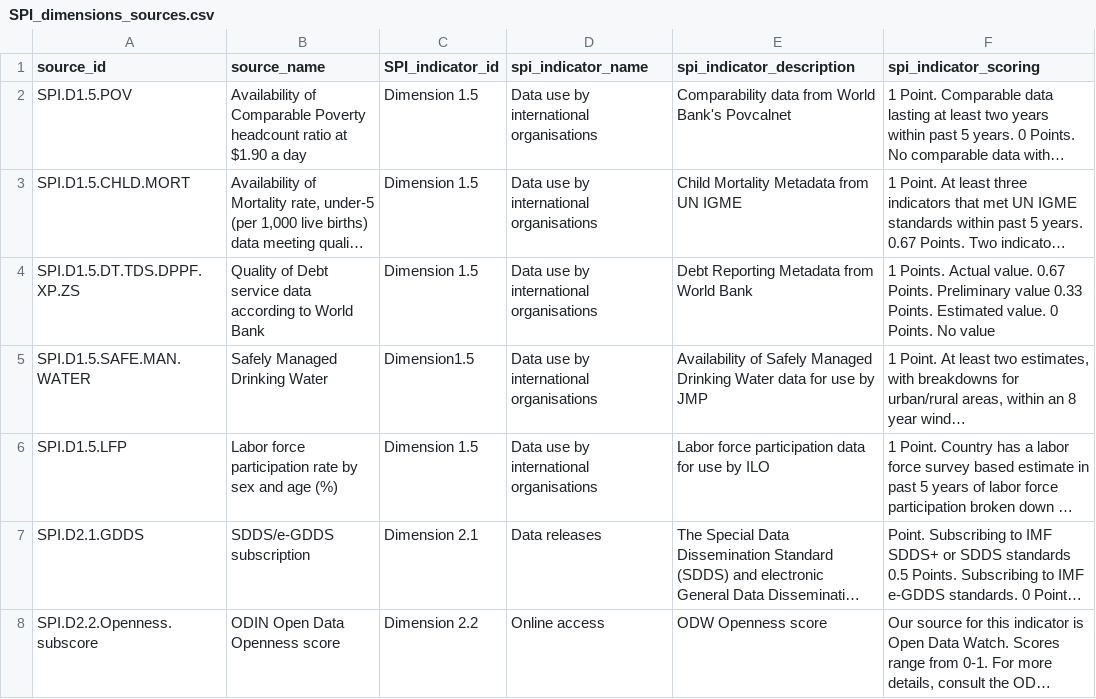
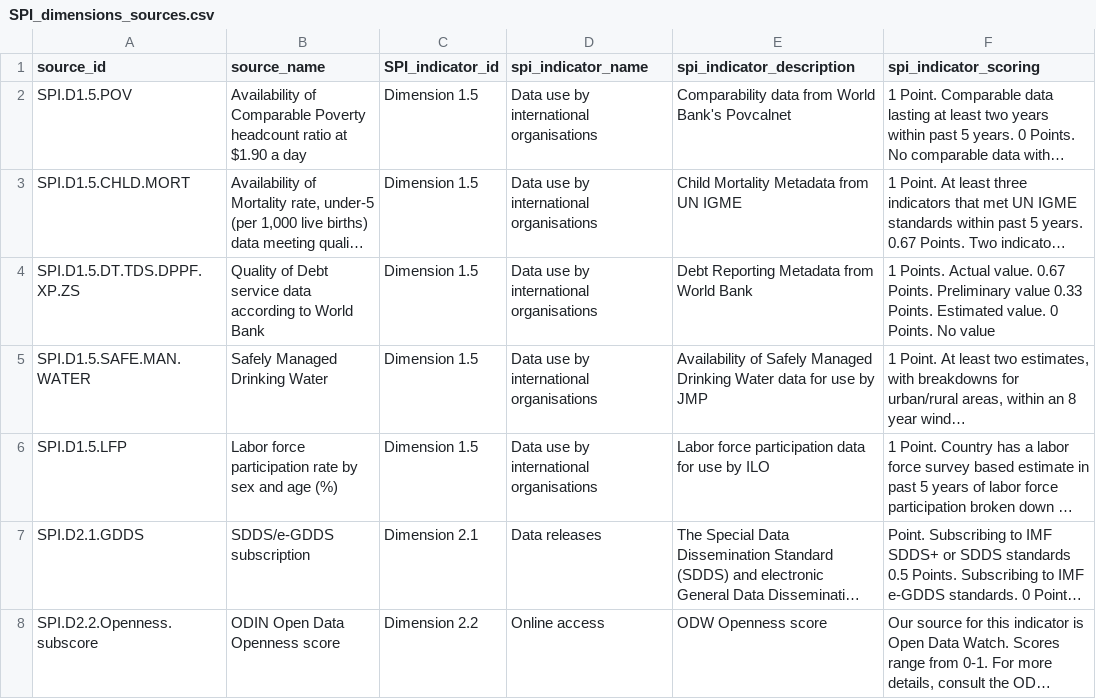
Before and after one commit to worldbank/SPI, a CSV file: 01_raw_data/metadata/SPI_dimensions_sources.csv, drawn as a sheet; only a part is shown; long unchanged cells end in …; the diff names each change by its address in the sheet, - before the commit and + after, or states it on an @@ line.

Commit message:
update metadata

```diff
--- a/01_raw_data/metadata/SPI_dimensions_sources.csv
+++ b/01_raw_data/metadata/SPI_dimensions_sources.csv
-C5 (SPI_indicator_id): Dimension1.5
+C5 (SPI_indicator_id): Dimension 1.5
```
Also changed, not shown: SPI_data_viz/SPI_dimensions_sources.csv, 2 other files.
